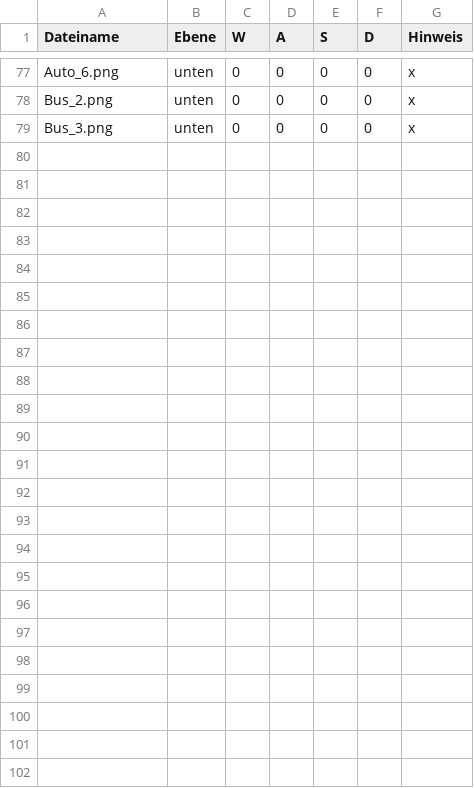
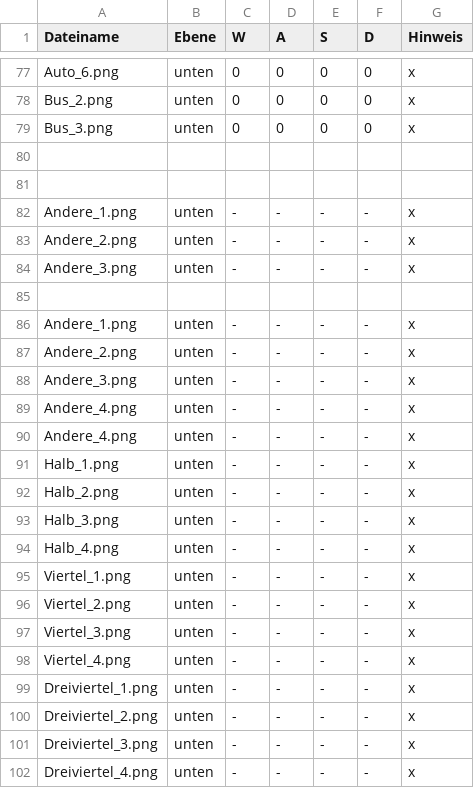
Before and after one commit to cheriseba/buildyourcity, a CSV file: tiles-walk.csv, drawn as a sheet; only a part is shown, gaps mark what is left out.

```diff
--- a/tiles-walk.csv
+++ b/tiles-walk.csv
@@ -79 +79,24 @@ Bus_2.png,unten,0,0,0,0,x
 Bus_3.png,unten,0,0,0,0,x
+
+
+Andere_1.png,unten,-,-,-,-,x
+Andere_2.png,unten,-,-,-,-,x
+Andere_3.png,unten,-,-,-,-,x
+
+Andere_1.png,unten,-,-,-,-,x
+Andere_2.png,unten,-,-,-,-,x
+Andere_3.png,unten,-,-,-,-,x
+Andere_4.png,unten,-,-,-,-,x
+Andere_4.png,unten,-,-,-,-,x
+Halb_1.png,unten,-,-,-,-,x
+Halb_2.png,unten,-,-,-,-,x
+Halb_3.png,unten,-,-,-,-,x
+Halb_4.png,unten,-,-,-,-,x
+Viertel_1.png,unten,-,-,-,-,x
+Viertel_2.png,unten,-,-,-,-,x
+Viertel_3.png,unten,-,-,-,-,x
+Viertel_4.png,unten,-,-,-,-,x
+Dreiviertel_1.png,unten,-,-,-,-,x
+Dreiviertel_2.png,unten,-,-,-,-,x
+Dreiviertel_3.png,unten,-,-,-,-,x
+Dreiviertel_4.png,unten,-,-,-,-,x
```
Also changed, not shown: tiles-tags.csv, 18 other files.
